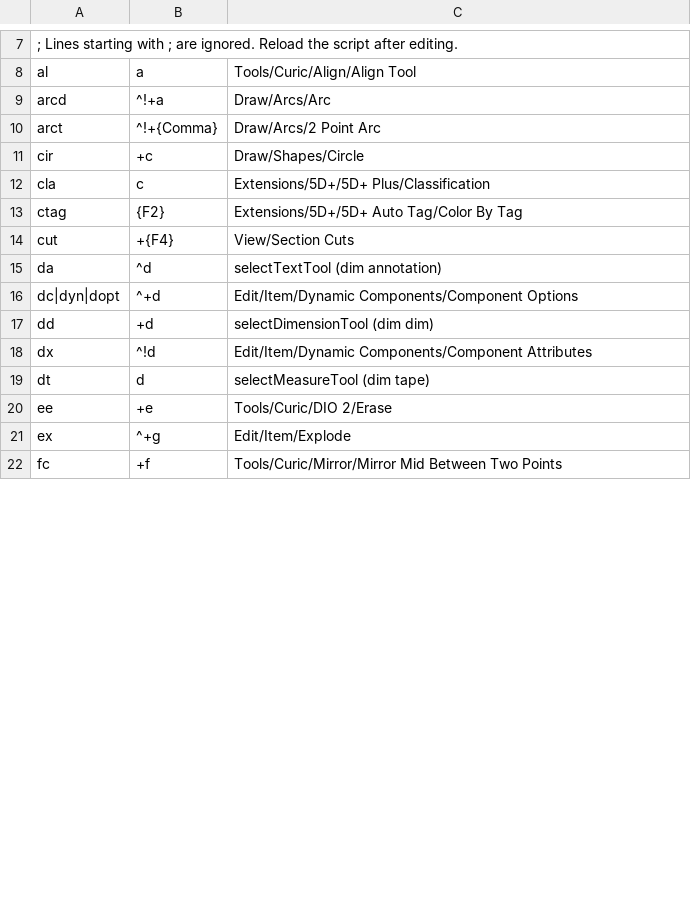
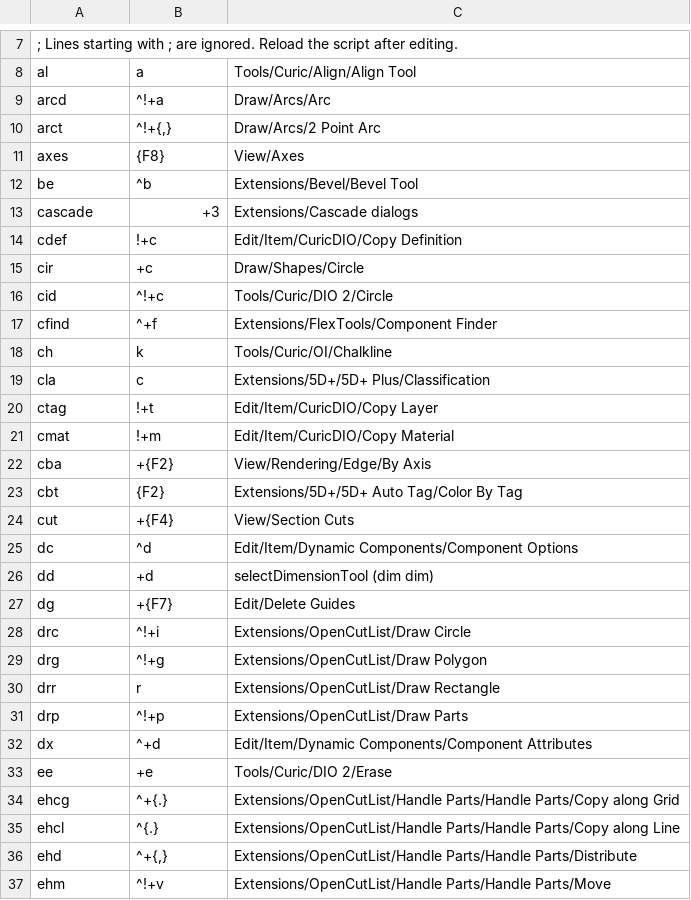
Before and after one commit to renton555/sketchup-chords, a CSV file: shortcuts.csv, drawn as a sheet; only a part is shown, gaps mark what is left out; the shorter side is filled out with more unchanged rows; the diff covers the shown part only.

```diff
--- a/shortcuts.csv
+++ b/shortcuts.csv
@@ -9,12 +9,29 @@ al,a,Tools/Curic/Align/Align Tool
 arcd,^!+a,Draw/Arcs/Arc
-arct,^!+{Comma},Draw/Arcs/2 Point Arc
+arct,"^!+{,}",Draw/Arcs/2 Point Arc
+axes,{F8},View/Axes
+be,^b,Extensions/Bevel/Bevel Tool
+cascade,+3,Extensions/Cascade dialogs
+cdef,!+c,Edit/Item/CuricDIO/Copy Definition
 cir,+c,Draw/Shapes/Circle
+cid,^!+c,Tools/Curic/DIO 2/Circle
+cfind,^+f,Extensions/FlexTools/Component Finder
+ch,k,Tools/Curic/OI/Chalkline
 cla,c,Extensions/5D+/5D+ Plus/Classification
-ctag,{F2},Extensions/5D+/5D+ Auto Tag/Color By Tag
+ctag,!+t,Edit/Item/CuricDIO/Copy Layer
+cmat,!+m,Edit/Item/CuricDIO/Copy Material
+cba,+{F2},View/Rendering/Edge/By Axis
+cbt,{F2},Extensions/5D+/5D+ Auto Tag/Color By Tag
 cut,+{F4},View/Section Cuts
-da,^d,selectTextTool (dim annotation)
-dc|dyn|dopt,^+d,Edit/Item/Dynamic Components/Component Options
+dc,^d,Edit/Item/Dynamic Components/Component Options
 dd,+d,selectDimensionTool (dim dim)
-dx,^!d,Edit/Item/Dynamic Components/Component Attributes
-dt,d,selectMeasureTool (dim tape)
+dg,+{F7},Edit/Delete Guides
+drc,^!+i,Extensions/OpenCutList/Draw Circle
+drg,^!+g,Extensions/OpenCutList/Draw Polygon
+drr,r,Extensions/OpenCutList/Draw Rectangle
+drp,^!+p,Extensions/OpenCutList/Draw Parts
+dx,^+d,Edit/Item/Dynamic Components/Component Attributes
 ee,+e,Tools/Curic/DIO 2/Erase
+ehcg,^+{.},Extensions/OpenCutList/Handle Parts/Handle Parts/Copy along Grid
+ehcl,^{.},Extensions/OpenCutList/Handle Parts/Handle Parts/Copy along Line
+ehd,"^+{,}",Extensions/OpenCutList/Handle Parts/Handle Parts/Distribute
+ehm,^!+v,Extensions/OpenCutList/Handle Parts/Handle Parts/Move
```
Also changed, not shown: 26 added rows, 7 removed rows and 4 edited cells elsewhere in this file.
